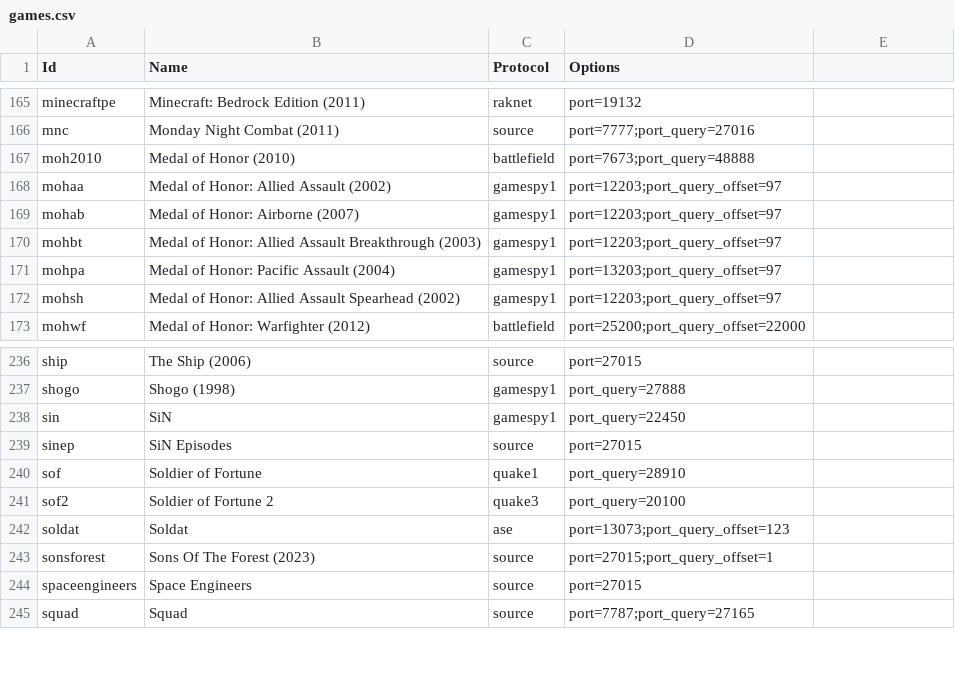
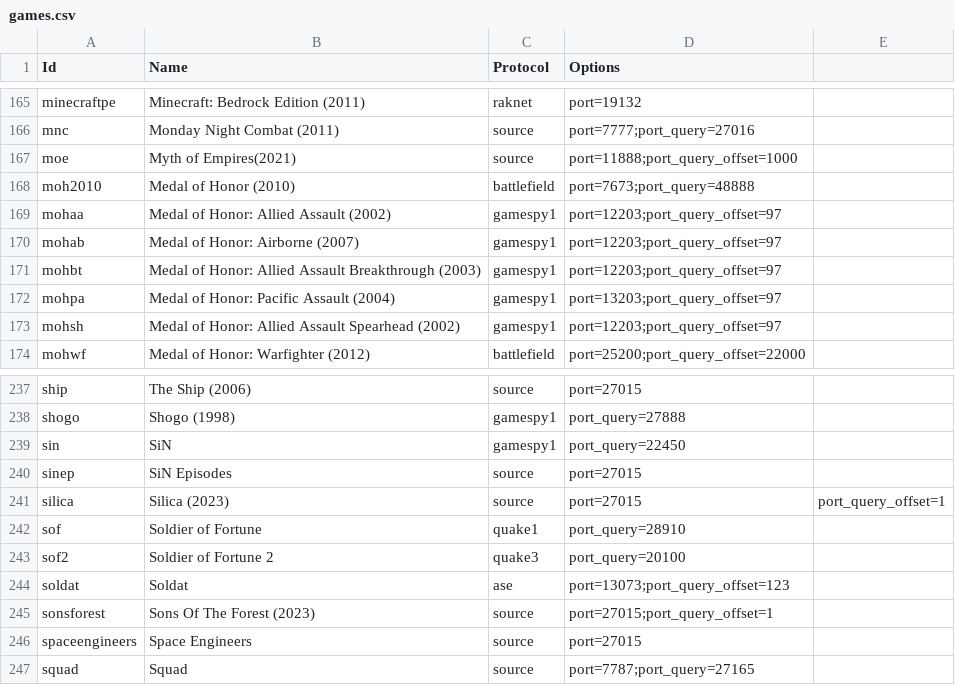
Before and after one commit to DiscordGSM/GameServerMonitor, a CSV file: discordgsm/games.csv, drawn as a sheet; only a part is shown, gaps mark what is left out; the diff names each change by its address in the sheet, - before the commit and + after, or states it on an @@ line.

Commit message:
Update games.csv
Add myth of empires and silica

```diff
--- a/discordgsm/games.csv
+++ b/discordgsm/games.csv
+row 167: moe | Myth of Empires(2021) | source | port=11888;port_query_offset=1000
+row 241: silica | Silica (2023) | source | port=27015 | port_query_offset=1
```
